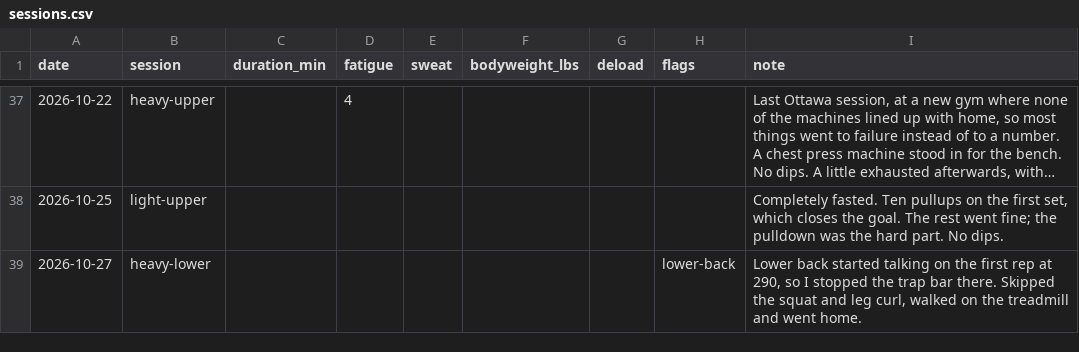
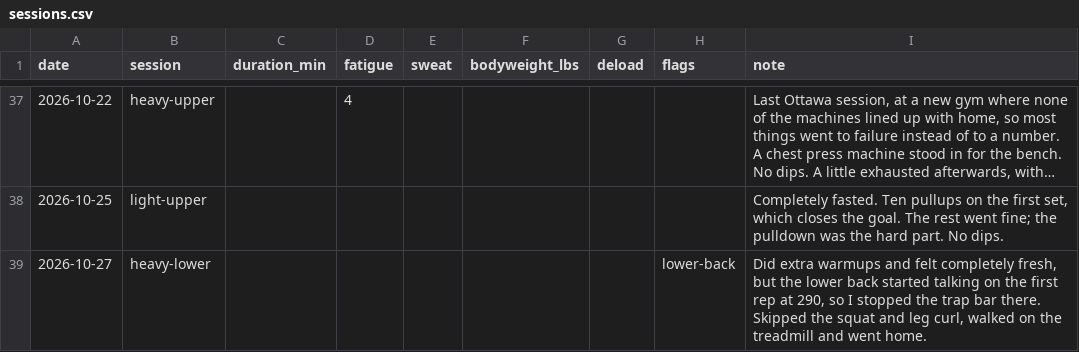
Before and after one commit to soldoutbudokan/Health, a CSV file: data/sessions.csv, drawn as a sheet; only a part is shown, gaps mark what is left out; long unchanged cells end in ….

Commit message:
Oct 27 heavy lower: record the extra warmups and that it felt fresh going in

```diff
--- a/data/sessions.csv
+++ b/data/sessions.csv
@@ -38,2 +38,2 @@ date,session,duration_min,fatigue,sweat,bodyweight_lbs,deload,flags,note
 2026-10-25,light-upper,,,,,,,"Completely fasted. Ten pullups on the first set, which closes the goal. The rest went fine; the pulldown was the hard part. No dips."
-2026-10-27,heavy-lower,,,,,,lower-back,"Lower back started talking on the first rep at 290, so I stopped the trap bar there. Skipped the squat and leg curl, walked on the treadmill and went home."
+2026-10-27,heavy-lower,,,,,,lower-back,"Did extra warmups and felt completely fresh, but the lower back started talking on the first rep at 290, so I stopped the trap bar there. Skipped the squat and leg curl, walked on the treadmill and went home."
```
Also changed, not shown: data/workouts.csv.
